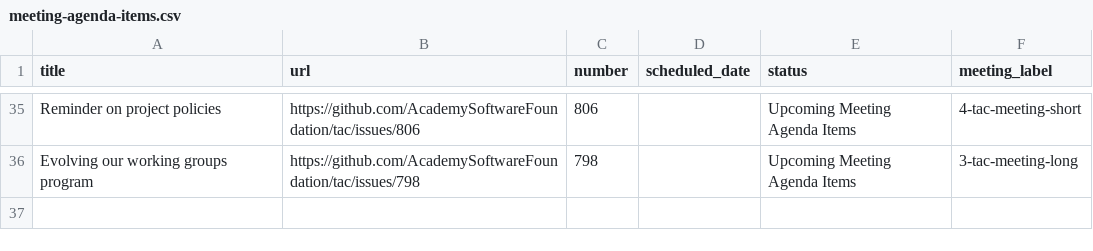
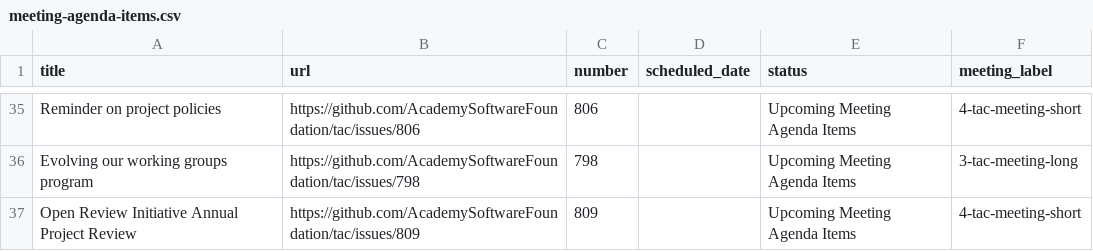
Before and after one commit to AcademySoftwareFoundation/tac, a CSV file: _data/meeting-agenda-items.csv, drawn as a sheet; only a part is shown, gaps mark what is left out; the diff names each change by its address in the sheet, - before the commit and + after, or states it on an @@ line.

```diff
--- a/_data/meeting-agenda-items.csv
+++ b/_data/meeting-agenda-items.csv
+row 37: Open Review Initiative Annual Project Review | https://github.com/AcademySoftwareFoundation/tac/issues/809 | 809 |  | Upcoming Meeting Agenda Items | 4-tac-meeting-short
```
